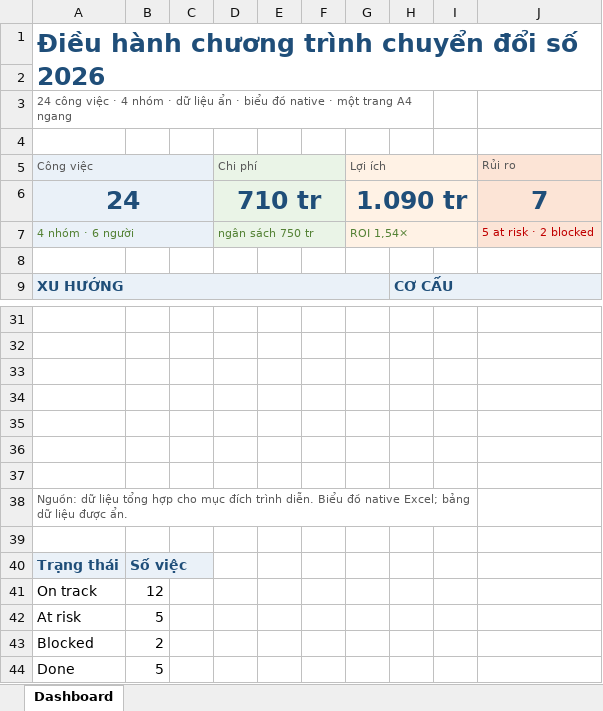
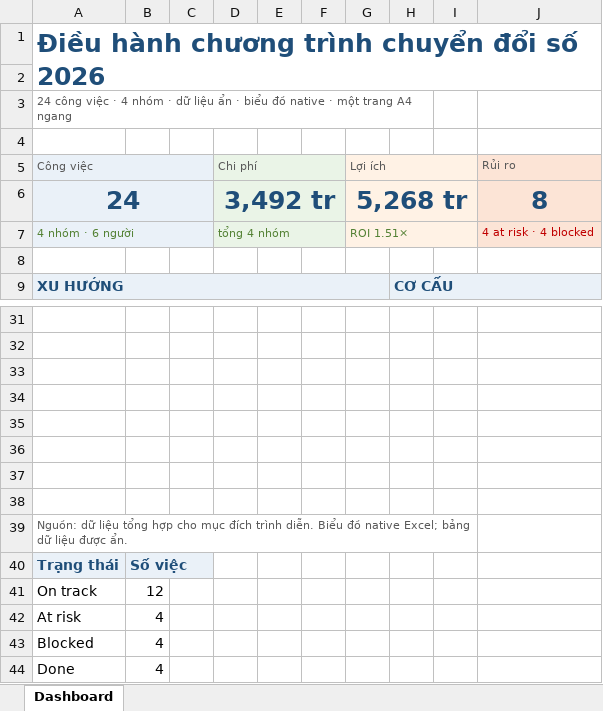
Before and after one commit to togcoder/skill-for-pptx, an Excel workbook: experiments/T050-20261102-opencode-userform-dashboard/artifacts/dashboard.xlsx, sheet Dashboard, drawn as a sheet; only a part is shown, gaps mark what is left out; values as stored, in another font and other column widths than the file's, no borders; charts and pictures not drawn; removed rows and columns are numbered as before the commit, all else as after; the diff names each change by its address in the sheet, - before the commit and + after, or states it on an @@ line.

Commit message:
T050 [xlsx]: make dashboard formulas live, close UserForm pipeline, fix layout

```diff
--- a/experiments/T050-20261102-opencode-userform-dashboard/artifacts/dashboard.xlsx (sheet Dashboard)
+++ b/experiments/T050-20261102-opencode-userform-dashboard/artifacts/dashboard.xlsx (sheet Dashboard)
-D6 (Chi phí): 710 tr
+D6 (Chi phí): 3,492 tr
-G6 (Lợi ích): 1.090 tr
+G6 (Lợi ích): 5,268 tr
-J6 (Rủi ro): 7
+J6 (Rủi ro): 8
-D7 (Chi phí): ngân sách 750 tr
+D7 (Chi phí): tổng 4 nhóm
-G7 (Lợi ích): ROI 1,54×
+G7 (Lợi ích): ROI 1.51×
-J7 (Rủi ro): 5 at risk · 2 blocked
+J7 (Rủi ro): 4 at risk · 4 blocked
+row 38: (empty)
-row 39: (empty)
-B42: 5
+B42: 4
-B43: 2
+B43: 4
-B44: 5
+B44: 4
```
Also changed, not shown: formulas that keep their value, charts or pictures, experiments/T050-20261102-opencode-userform-dashboard/artifacts/dashboard.xlsm, 10 other files.
